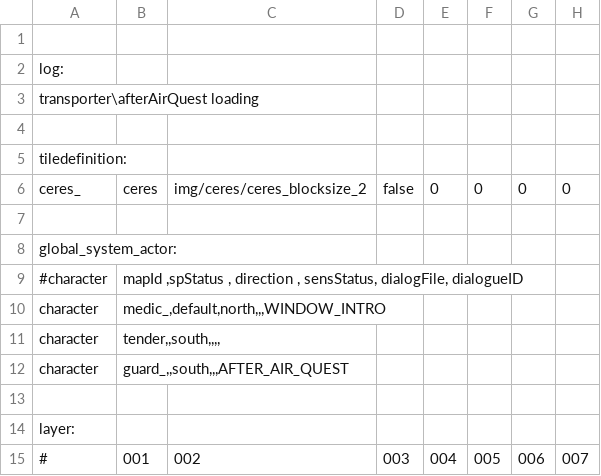
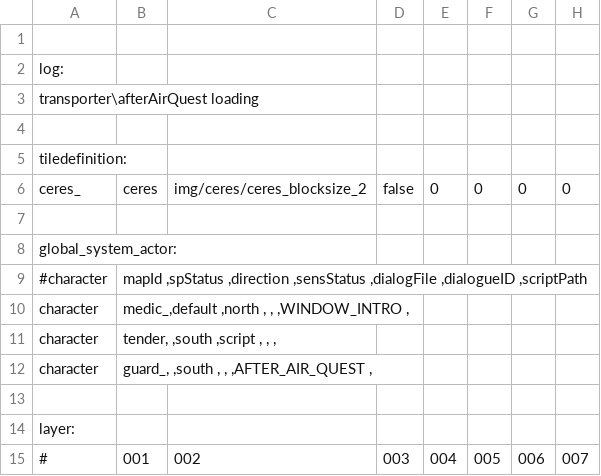
Before and after one commit to WolfgangBischoff/Ceres, a CSV file: src/main/resources/level/transporter/afterAirQuest.csv, drawn as a sheet; only a part is shown; the diff names each change by its address in the sheet, - before the commit and + after, or states it on an @@ line.

```diff
--- a/src/main/resources/level/transporter/afterAirQuest.csv
+++ b/src/main/resources/level/transporter/afterAirQuest.csv
-B9: mapId ,spStatus , direction , sensStatus, dialogFile, dialogueID
+B9: mapId ,spStatus ,direction ,sensStatus ,dialogFile ,dialogueID ,scriptPath
-B10: medic_,default,north,,,WINDOW_INTRO
+B10: medic_,default ,north , , ,WINDOW_INTRO ,
-B11: tender,,south,,,,
+B11: tender, ,south ,script , , ,
-B12: guard_,,south,,,AFTER_AIR_QUEST
+B12: guard_, ,south , , ,AFTER_AIR_QUEST ,
```
Also changed, not shown: src/main/resources/actorData/_actorfile_pattern.csv, src/main/resources/actorData/character/medic_woman/medic_woman.csv, 12 other files.
